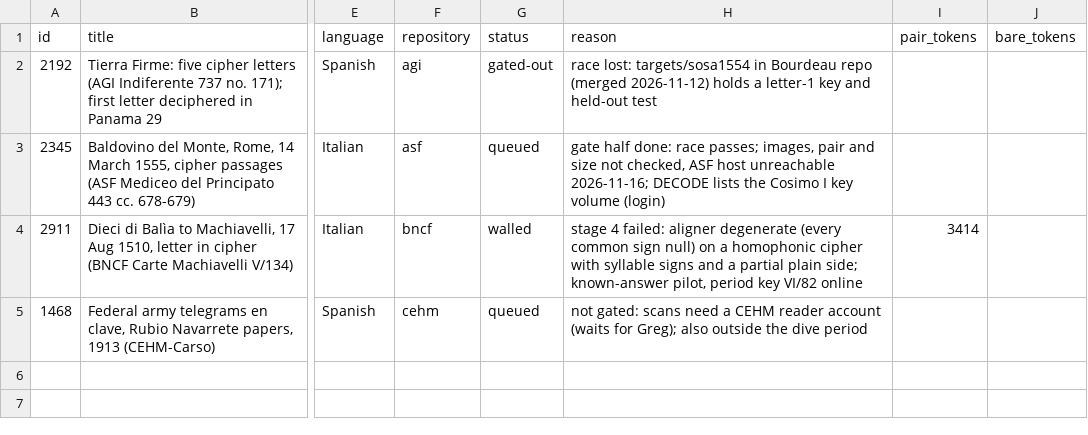
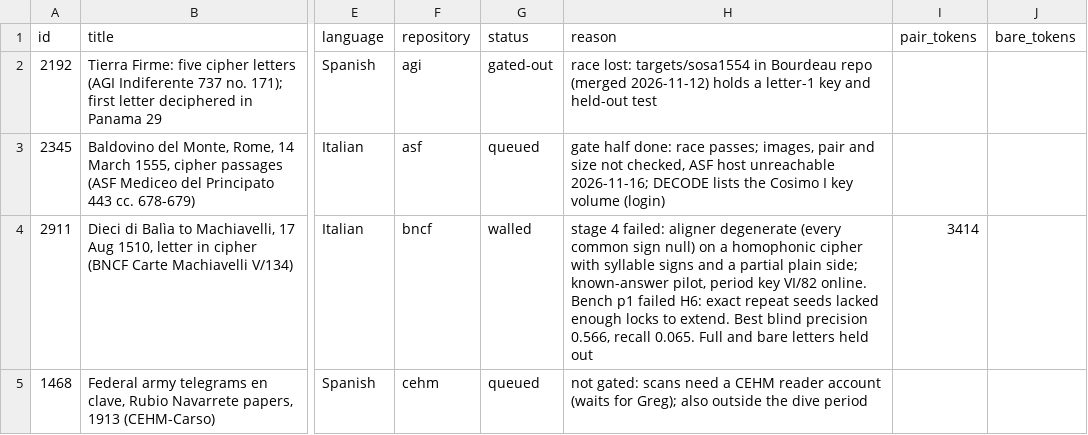
Before and after one commit to mhyrr/cryptics, a TSV file: puzzles/missing-keys-16c/line/ledger.tsv, drawn as a sheet; only a part is shown, gaps mark what is left out; the diff names each change by its address in the sheet, - before the commit and + after, or states it on an @@ line.

Commit message:
Record the seed extension wall and close the 2911 bench

```diff
--- a/puzzles/missing-keys-16c/line/ledger.tsv
+++ b/puzzles/missing-keys-16c/line/ledger.tsv
-H4 (reason): …key VI/82 online
+H4 (reason): …key VI/82 online. Bench p1 failed H6: exact repeat seeds lacked enough locks to extend. Best blind precision 0.566, recall 0.065. Full and bare letters held out
```
Also changed, not shown: 9 other files.
